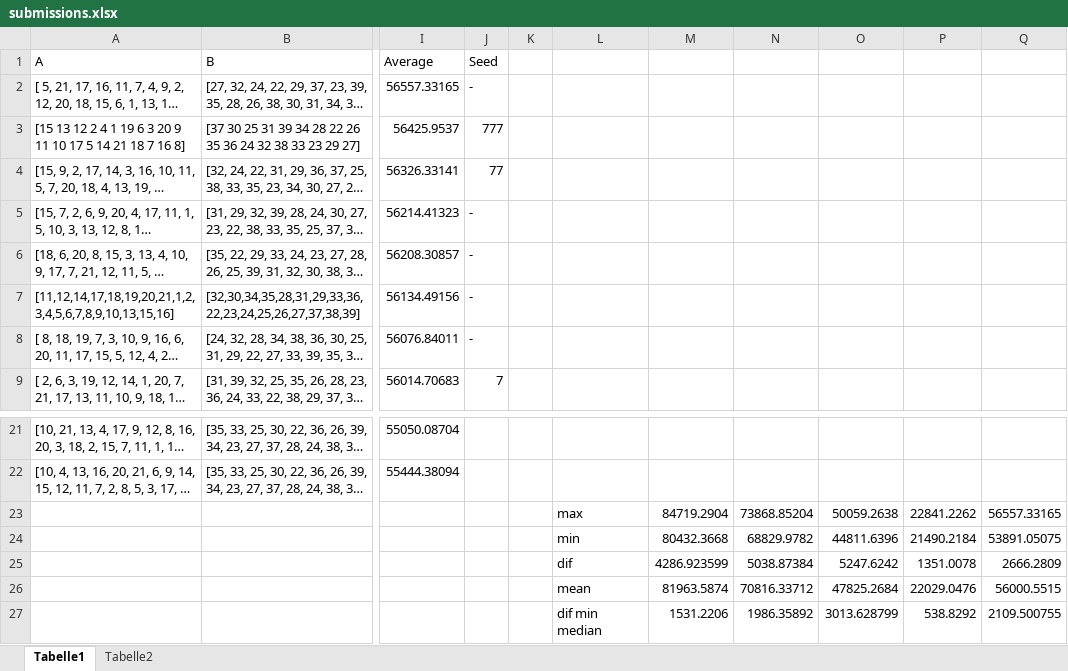
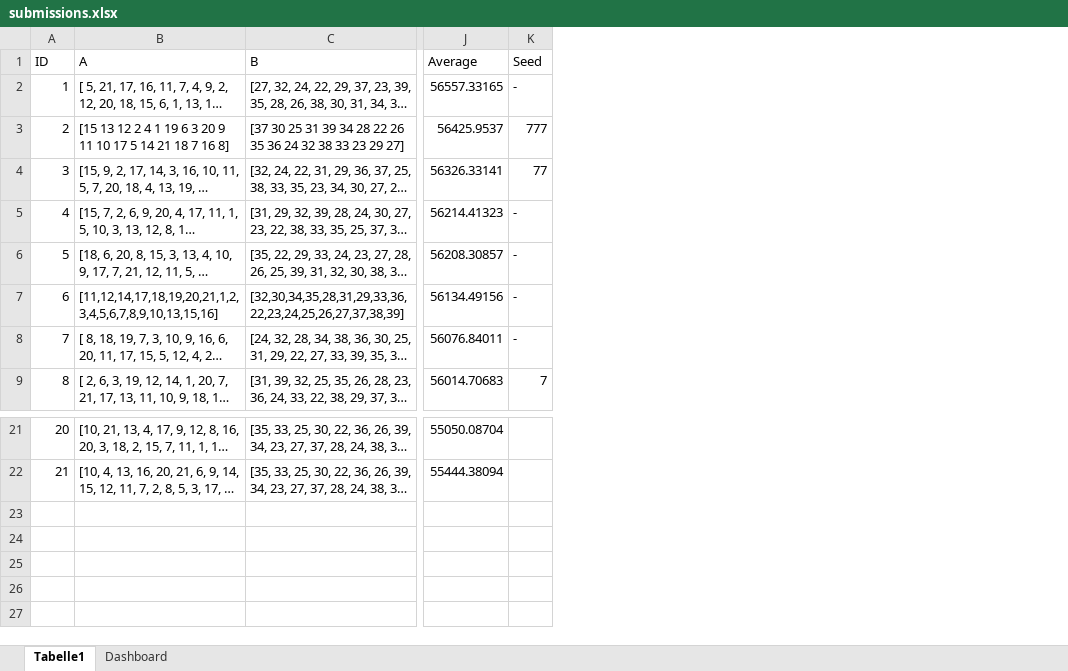
Before and after one commit to majimaken/hackathon_unit8, an Excel workbook: submissions.xlsx, sheet Tabelle1, drawn as a sheet; only a part is shown, gaps mark what is left out; long unchanged cells end in …; values as stored, in another font and other column widths than the file's, no borders; removed rows and columns are numbered as before the commit, all else as after; rows hold the shown columns only; the diff names each change by its address in the sheet, - before the commit and + after, or states it on an @@ line.

```diff
--- a/submissions.xlsx (sheet Tabelle1)
+++ b/submissions.xlsx (sheet Tabelle1)
-sheet tab: Tabelle2
+sheet tab: Dashboard
+column A (ID), rows 2-9: 1 | 2 | 3 | 4 | 5 | 6 | 7 | 8; rows 21-22: 20 | 21
-column K, empty
-column L, empty
-column M, empty
-column N, empty
-column O, empty
-column P, empty
-column Q, empty
-row 23:  |  |  |  |  | max | 84719.2904 | 73868.85204 | 50059.2638 | 22841.2262 | 56557.33165
-row 24:  |  |  |  |  | min | 80432.3668 | 68829.9782 | 44811.6396 | 21490.2184 | 53891.05075
-row 25:  |  |  |  |  | dif | 4286.923599 | 5038.87384 | 5247.6242 | 1351.0078 | 2666.2809
-row 26:  |  |  |  |  | mean | 81963.5874 | 70816.33712 | 47825.2684 | 22029.0476 | 56000.5515
-row 27:  |  |  |  |  | dif min median | 1531.2206 | 1986.35892 | 3013.628799 | 538.8292 | 2109.500755
```
Also changed, not shown: sheet Dashboard, formulas that keep their value.
